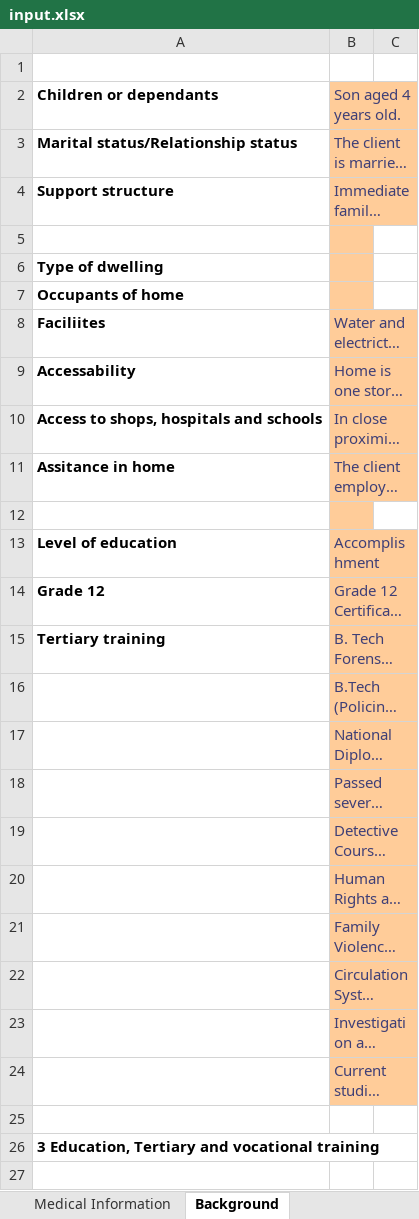
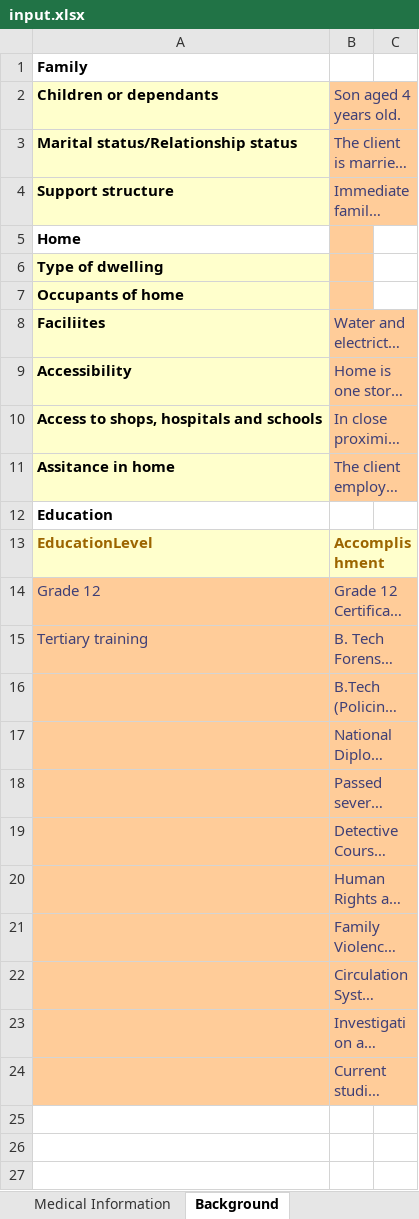
Before and after one commit to david-winslow/ReportGenerator, an Excel workbook: source/OTS.Tests/input.xlsx, sheet Background, drawn as a sheet; only a part is shown; long unchanged cells end in …; values as stored, in another font and other column widths than the file's, no borders; the diff covers the shown part only; the diff names each change by its address in the sheet, - before the commit and + after, or states it on an @@ line.

```diff
--- a/source/OTS.Tests/input.xlsx (sheet Background)
+++ b/source/OTS.Tests/input.xlsx (sheet Background)
-A1 (Children or dependants): (empty)
+A1 (Children or dependants): Family
-A2:A4 fill: none
+A2:A4 fill: #FFFFCC
-A5 (Children or dependants): (empty)
+A5 (Children or dependants): Home
-A6:A11 fill: none
+A6:A11 fill: #FFFFCC
-A9 (Children or dependants): Accessability
+A9 (Children or dependants): Accessibility
-A12 (Children or dependants): (empty)
+A12 (Children or dependants): Education
-B12 fill: #FFCC99
+B12 fill: none
-A13 (Children or dependants): Level of education
+A13 (Children or dependants): EducationLevel
@@ A13 fill: none → #FFFFCC, text colour: black → #9C6500 @@
@@ B13 fill: #FFCC99 → #FFFFCC, bold: off → on, text colour: #3F3F76 → #9C6500 @@
-A14:A24 fill: none
+A14:A24 fill: #FFCC99
@@ A14:A15 bold: on → off, text colour: black → #3F3F76 @@
-row 25: (empty)
-row 26: 3 Education, Tertiary and vocational training
-row 27: (empty)
```
Also changed, not shown: 18 removed rows elsewhere in this sheet, sheet Assessment Information, other sheet tabs, charts or pictures, 6 other files.
